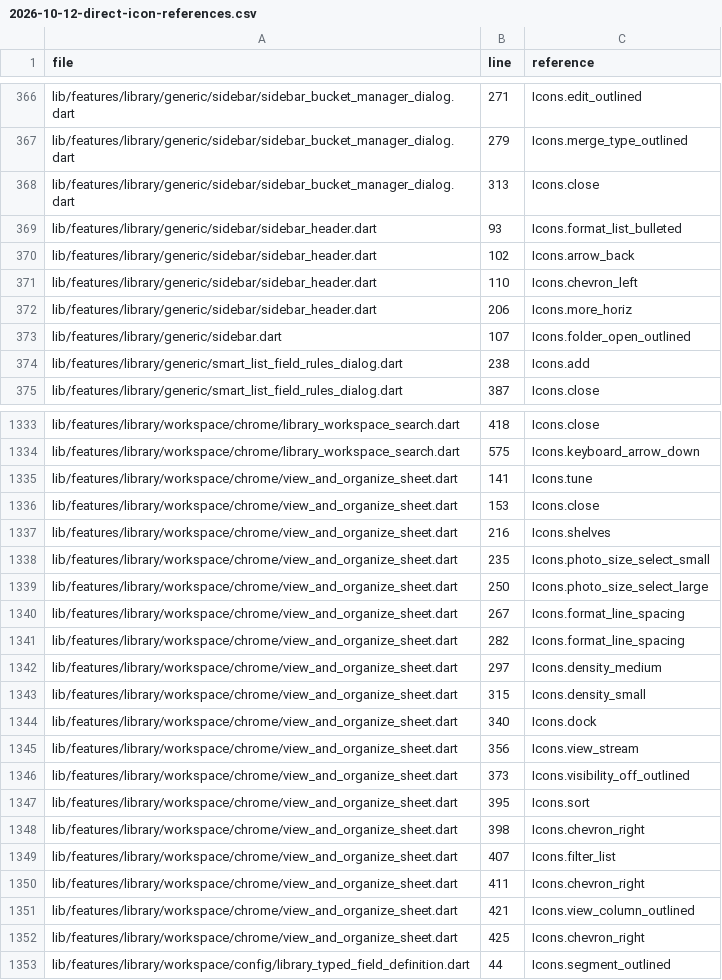
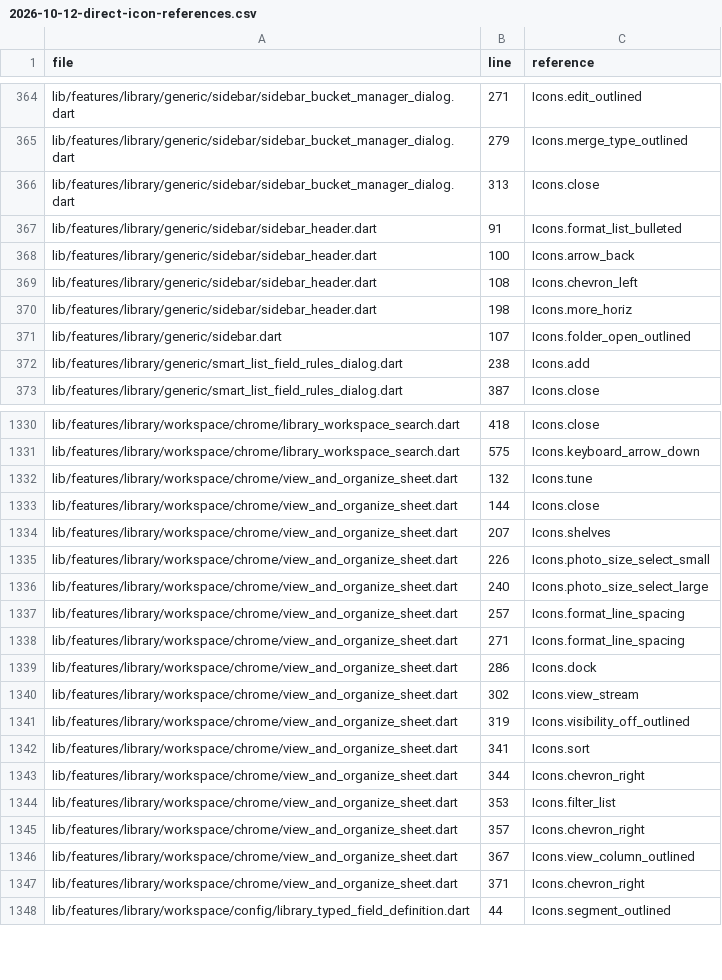
Before and after one commit to collectarr/collectarr-app, a CSV file: docs/audits/2026-10-12-direct-icon-references.csv, drawn as a sheet; only a part is shown, gaps mark what is left out; the diff covers the shown part only.

Commit message:
feat(library): simplify view sliders and separate status dropdowns
Remove density options from library controls and the organization sheet, and
stop reading or writing the old density preference. Share a 100px slider with
an 8px gray track, white 20px thumb and identifying icons between Cover size
and Item spacing.

Make Item spacing control inter-item gaps and table row height while keeping
outer grid and cover padding fixed. Preserve existing cover-size behavior.

Separate Collection Status surfaces: the main library popup has icons and All
without headings; the editor has headed text-only sections without All. Open
both immediately and retain canonical status values and selection callbacks.

Record the measured CLZ controls and refresh the direct-icon inventory.
Validation: analyze clean; 295 shared UI/generic-library tests and 11 focused
status/picker tests passed; Web and Windows debug builds succeeded. Playwright
checked both status menus, sliders, editor and four viewport widths with no
collected Flutter exceptions or page errors.

```diff
--- a/docs/audits/2026-10-12-direct-icon-references.csv
+++ b/docs/audits/2026-10-12-direct-icon-references.csv
@@ -368,6 +366,6 @@ lib/features/library/generic/sidebar/sidebar_bucket_manager_dialog.dart,279,Icon
 lib/features/library/generic/sidebar/sidebar_bucket_manager_dialog.dart,313,Icons.close
-lib/features/library/generic/sidebar/sidebar_header.dart,93,Icons.format_list_bulleted
-lib/features/library/generic/sidebar/sidebar_header.dart,102,Icons.arrow_back
-lib/features/library/generic/sidebar/sidebar_header.dart,110,Icons.chevron_left
-lib/features/library/generic/sidebar/sidebar_header.dart,206,Icons.more_horiz
+lib/features/library/generic/sidebar/sidebar_header.dart,91,Icons.format_list_bulleted
+lib/features/library/generic/sidebar/sidebar_header.dart,100,Icons.arrow_back
+lib/features/library/generic/sidebar/sidebar_header.dart,108,Icons.chevron_left
+lib/features/library/generic/sidebar/sidebar_header.dart,198,Icons.more_horiz
 lib/features/library/generic/sidebar.dart,107,Icons.folder_open_outlined
@@ -1334,20 +1331,18 @@ lib/features/library/workspace/chrome/library_workspace_search.dart,418,Icons.cl
 lib/features/library/workspace/chrome/library_workspace_search.dart,575,Icons.keyboard_arrow_down
-lib/features/library/workspace/chrome/view_and_organize_sheet.dart,141,Icons.tune
-lib/features/library/workspace/chrome/view_and_organize_sheet.dart,153,Icons.close
-lib/features/library/workspace/chrome/view_and_organize_sheet.dart,216,Icons.shelves
-lib/features/library/workspace/chrome/view_and_organize_sheet.dart,235,Icons.photo_size_select_small
-lib/features/library/workspace/chrome/view_and_organize_sheet.dart,250,Icons.photo_size_select_large
-lib/features/library/workspace/chrome/view_and_organize_sheet.dart,267,Icons.format_line_spacing
-lib/features/library/workspace/chrome/view_and_organize_sheet.dart,282,Icons.format_line_spacing
-lib/features/library/workspace/chrome/view_and_organize_sheet.dart,297,Icons.density_medium
-lib/features/library/workspace/chrome/view_and_organize_sheet.dart,315,Icons.density_small
-lib/features/library/workspace/chrome/view_and_organize_sheet.dart,340,Icons.dock
-lib/features/library/workspace/chrome/view_and_organize_sheet.dart,356,Icons.view_stream
-lib/features/library/workspace/chrome/view_and_organize_sheet.dart,373,Icons.visibility_off_outlined
-lib/features/library/workspace/chrome/view_and_organize_sheet.dart,395,Icons.sort
-lib/features/library/workspace/chrome/view_and_organize_sheet.dart,398,Icons.chevron_right
-lib/features/library/workspace/chrome/view_and_organize_sheet.dart,407,Icons.filter_list
-lib/features/library/workspace/chrome/view_and_organize_sheet.dart,411,Icons.chevron_right
-lib/features/library/workspace/chrome/view_and_organize_sheet.dart,421,Icons.view_column_outlined
-lib/features/library/workspace/chrome/view_and_organize_sheet.dart,425,Icons.chevron_right
+lib/features/library/workspace/chrome/view_and_organize_sheet.dart,132,Icons.tune
+lib/features/library/workspace/chrome/view_and_organize_sheet.dart,144,Icons.close
+lib/features/library/workspace/chrome/view_and_organize_sheet.dart,207,Icons.shelves
+lib/features/library/workspace/chrome/view_and_organize_sheet.dart,226,Icons.photo_size_select_small
+lib/features/library/workspace/chrome/view_and_organize_sheet.dart,240,Icons.photo_size_select_large
+lib/features/library/workspace/chrome/view_and_organize_sheet.dart,257,Icons.format_line_spacing
+lib/features/library/workspace/chrome/view_and_organize_sheet.dart,271,Icons.format_line_spacing
+lib/features/library/workspace/chrome/view_and_organize_sheet.dart,286,Icons.dock
+lib/features/library/workspace/chrome/view_and_organize_sheet.dart,302,Icons.view_stream
+lib/features/library/workspace/chrome/view_and_organize_sheet.dart,319,Icons.visibility_off_outlined
+lib/features/library/workspace/chrome/view_and_organize_sheet.dart,341,Icons.sort
+lib/features/library/workspace/chrome/view_and_organize_sheet.dart,344,Icons.chevron_right
+lib/features/library/workspace/chrome/view_and_organize_sheet.dart,353,Icons.filter_list
+lib/features/library/workspace/chrome/view_and_organize_sheet.dart,357,Icons.chevron_right
+lib/features/library/workspace/chrome/view_and_organize_sheet.dart,367,Icons.view_column_outlined
+lib/features/library/workspace/chrome/view_and_organize_sheet.dart,371,Icons.chevron_right
 lib/features/library/workspace/config/library_typed_field_definition.dart,44,Icons.segment_outlined
```
Also changed, not shown: 3 removed rows and 28 edited cells elsewhere in this file, 14 other files.
